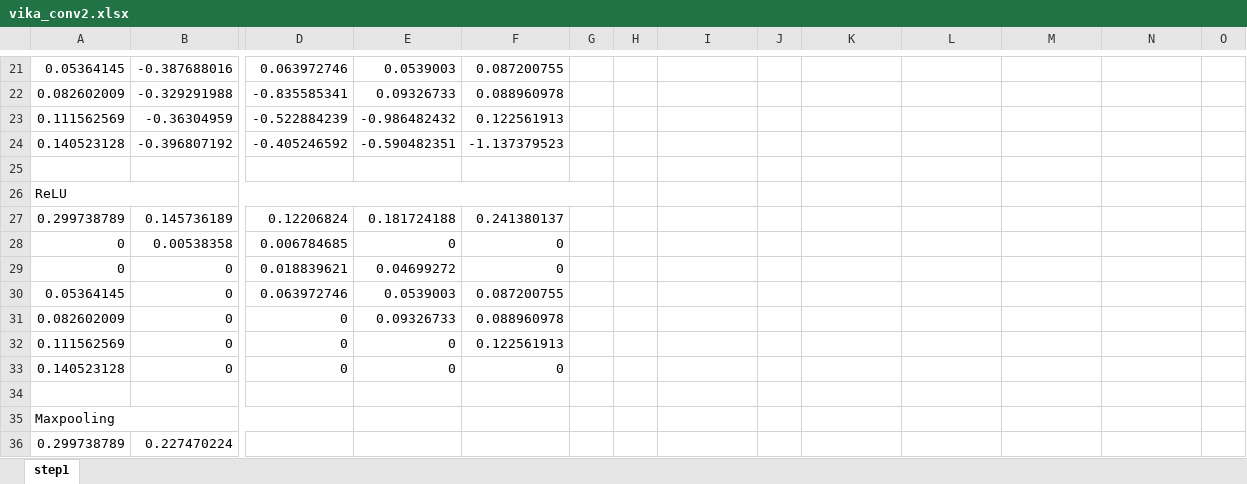
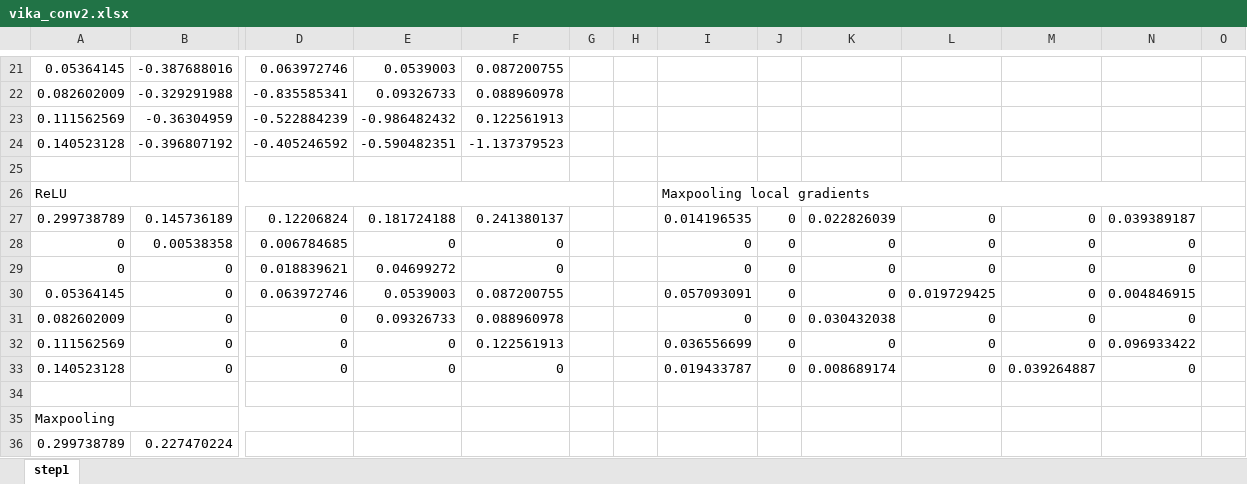
Before and after one commit to LdDl/cnns, an Excel workbook: vika_conv2.xlsx, sheet step1, drawn as a sheet; only a part is shown, gaps mark what is left out; values as stored, in another font and other column widths than the file's, no cell formats; the diff names each change by its address in the sheet, - before the commit and + after, or states it on an @@ line.

Commit message:
sort tensor data, add pooled indecies to maxpool layer, cal gradients for maxpool layer

```diff
--- a/vika_conv2.xlsx (sheet step1)
+++ b/vika_conv2.xlsx (sheet step1)
-I26: (empty)
+I26: Maxpooling local gradients
+I26:O26 merged
-I27: (empty)
+I27: 0.014196535
-J27:J33: (empty)
+J27:J33: 0
-K27: (empty)
+K27: 0.022826039
-L27:L29: (empty)
+L27:L29: 0
-M27:M32: (empty)
+M27:M32: 0
-N27: (empty)
+N27: 0.039389187
-I28:I29: (empty)
+I28:I29: 0
-K28:K30: (empty)
+K28:K30: 0
-N28:N29: (empty)
+N28:N29: 0
-I30: (empty)
+I30: 0.057093091
-L30: (empty)
+L30: 0.019729425
-N30: (empty)
+N30: 0.004846915
-I31: (empty)
+I31: 0
-K31: (empty)
+K31: 0.030432038
-L31:L33: (empty)
+L31:L33: 0
-N31: (empty)
+N31: 0
-I32: (empty)
+I32: 0.036556699
-K32: (empty)
+K32: 0
-N32: (empty)
+N32: 0.096933422
-I33: (empty)
+I33: 0.019433787
-K33: (empty)
+K33: 0.008689174
-M33: (empty)
+M33: 0.039264887
-N33: (empty)
+N33: 0
```
Also changed, not shown: cell formats, 5 other files.
